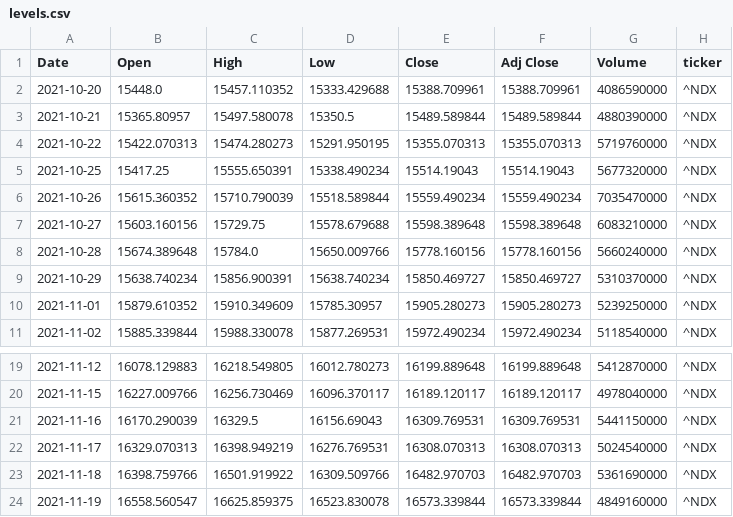
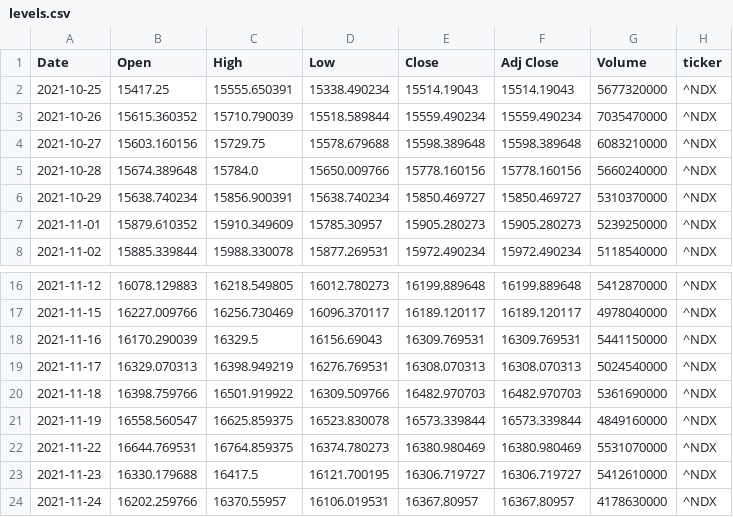
Before and after one commit to AymericBerthoumieu/webScrapingForFinancialAnalysis, a CSV file: Utils/levels.csv, drawn as a sheet; only a part is shown, gaps mark what is left out.

```diff
--- a/Utils/levels.csv
+++ b/Utils/levels.csv
@@ -1,5 +1,2 @@
 Date,Open,High,Low,Close,Adj Close,Volume,ticker
-2021-10-20,15448.0,15457.110352,15333.429688,15388.709961,15388.709961,4086590000,^NDX
-2021-10-21,15365.80957,15497.580078,15350.5,15489.589844,15489.589844,4880390000,^NDX
-2021-10-22,15422.070313,15474.280273,15291.950195,15355.070313,15355.070313,5719760000,^NDX
 2021-10-25,15417.25,15555.650391,15338.490234,15514.19043,15514.19043,5677320000,^NDX
@@ -24 +21,4 @@ Date,Open,High,Low,Close,Adj Close,Volume,ticker
 2021-11-19,16558.560547,16625.859375,16523.830078,16573.339844,16573.339844,4849160000,^NDX
+2021-11-22,16644.769531,16764.859375,16374.780273,16380.980469,16380.980469,5531070000,^NDX
+2021-11-23,16330.179688,16417.5,16121.700195,16306.719727,16306.719727,5412610000,^NDX
+2021-11-24,16202.259766,16370.55957,16106.019531,16367.80957,16367.80957,4178630000,^NDX
```
Also changed, not shown: 2 other files.
